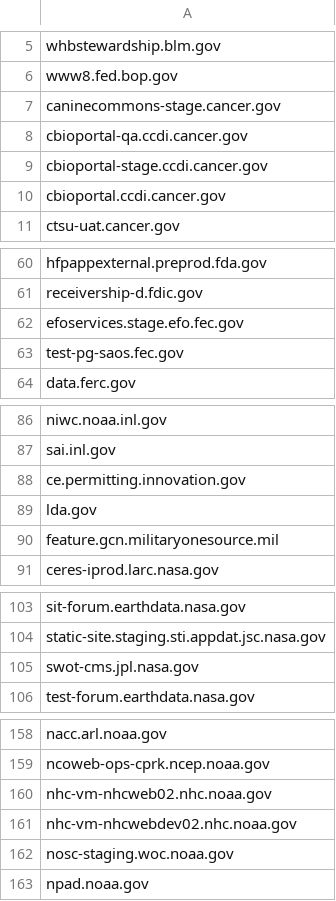
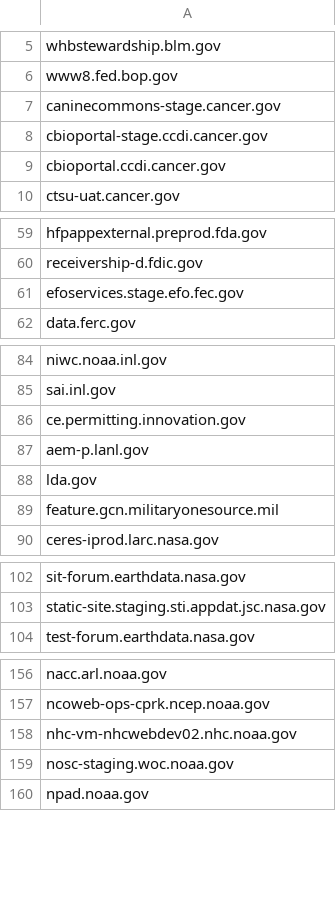
Before and after one commit to GSA/site-scanning-analysis, a CSV file: reports/missing-target-url-in-snapshot.csv, drawn as a sheet; only a part is shown, gaps mark what is left out; removed rows and columns are numbered as before the commit, all else as after; the diff covers the shown part only; the diff names each change by its address in the sheet, - before the commit and + after, or states it on an @@ line.

```diff
--- a/reports/missing-target-url-in-snapshot.csv
+++ b/reports/missing-target-url-in-snapshot.csv
-row 8: cbioportal-qa.ccdi.cancer.gov
-row 63: test-pg-saos.fec.gov
+row 87: aem-p.lanl.gov
-row 105: swot-cms.jpl.nasa.gov
-row 160: nhc-vm-nhcweb02.nhc.noaa.gov
```
Also changed, not shown: 1 added row and 1 removed row elsewhere in this file.
